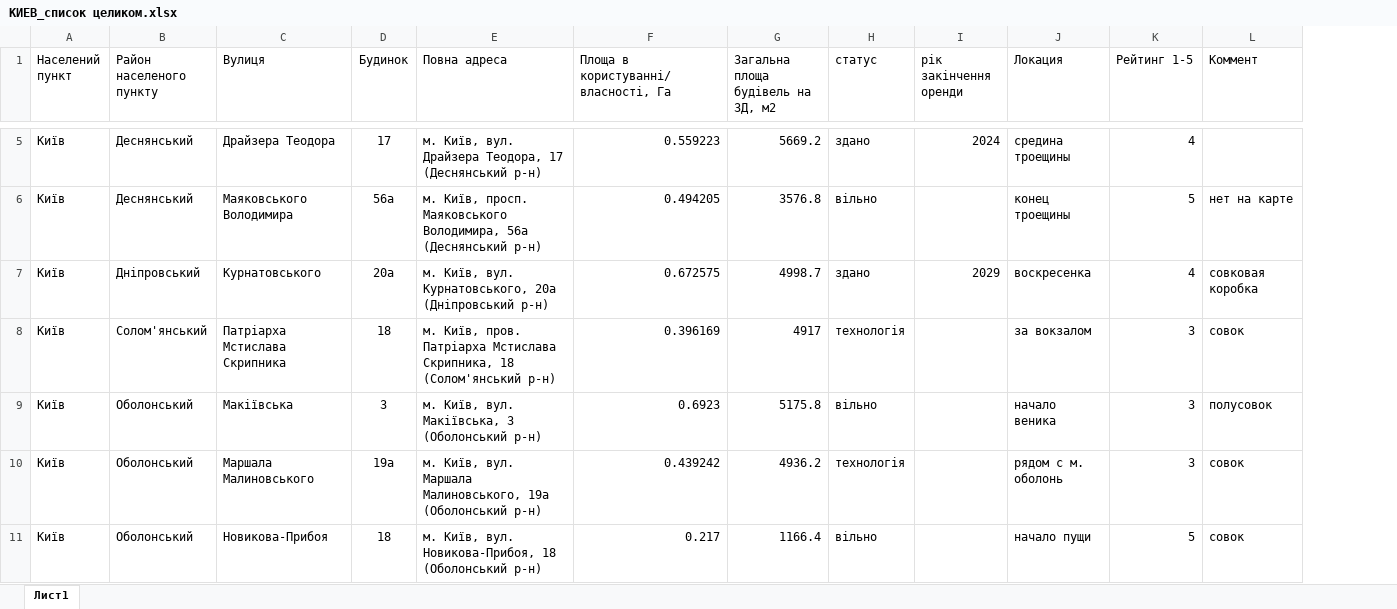
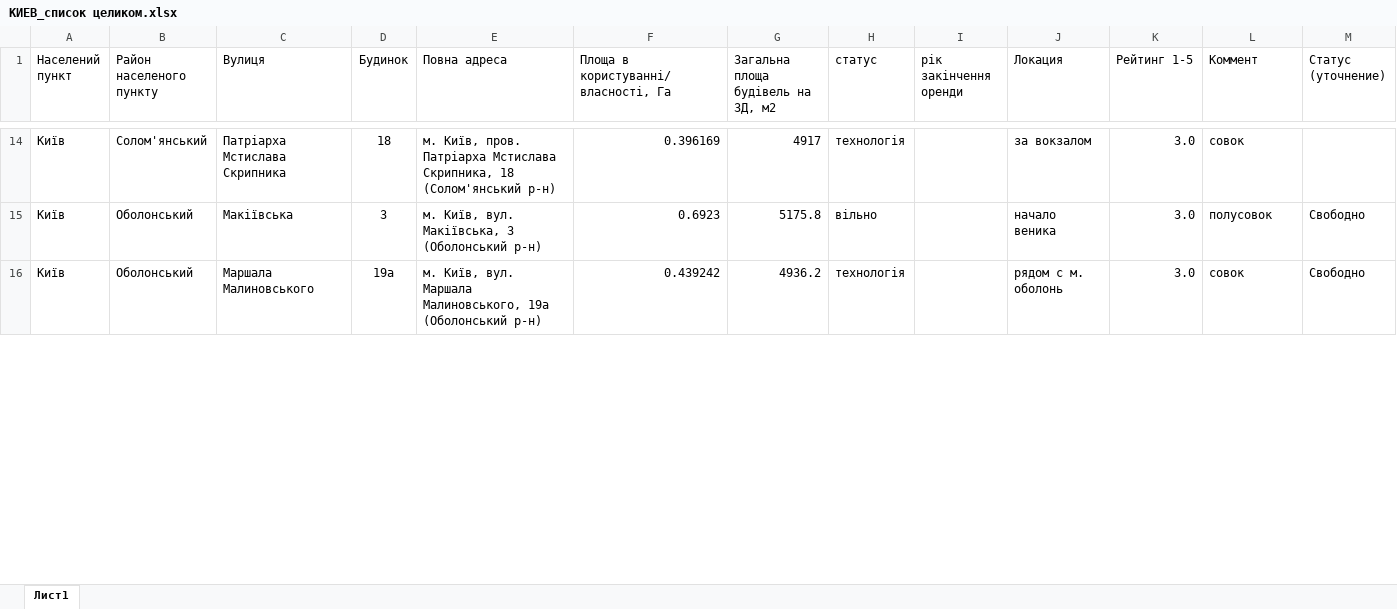
Before and after one commit to Ulamog2014/NWP, an Excel workbook: КИЕВ_список целиком.xlsx, sheet Лист1, drawn as a sheet; only a part is shown, gaps mark what is left out; values as stored, in another font and other column widths than the file's, no borders; removed rows and columns are numbered as before the commit, all else as after; the diff covers the shown part only; the diff names each change by its address in the sheet, - before the commit and + after, or states it on an @@ line.

Commit message:
Add files via upload

```diff
--- a/КИЕВ_список целиком.xlsx (sheet Лист1)
+++ b/КИЕВ_список целиком.xlsx (sheet Лист1)
+column M (Статус (уточнение)), rows 15-16: Свободно | Свободно
-row 5: Київ | Деснянський | Драйзера Теодора | 17 | м. Київ, вул. Драйзера Теодора, 17 (Деснянський р-н) | 0.559223 | 5669.2 | здано | 2024 | средина троещины | 4
-row 6: Київ | Деснянський | Маяковського Володимира | 56а | м. Київ, просп. Маяковського Володимира, 56а (Деснянський р-н) | 0.494205 | 3576.8 | вільно |  | конец троещины | 5 | нет на карте
-row 7: Київ | Дніпровський | Курнатовського | 20а | м. Київ, вул. Курнатовського, 20а (Дніпровський р-н) | 0.672575 | 4998.7 | здано | 2029 | воскресенка | 4 | совковая коробка
-K14:K16 (Рейтинг 1-5): 3
+K14:K16 (Рейтинг 1-5): 3.0
-row 11: Київ | Оболонський | Новикова-Прибоя | 18 | м. Київ, вул. Новикова-Прибоя, 18 (Оболонський р-н) | 0.217 | 1166.4 | вільно |  | начало пущи | 5 | совок
```
Also changed, not shown: 27 added rows, 23 removed rows and 11 edited cells elsewhere in this sheet.
